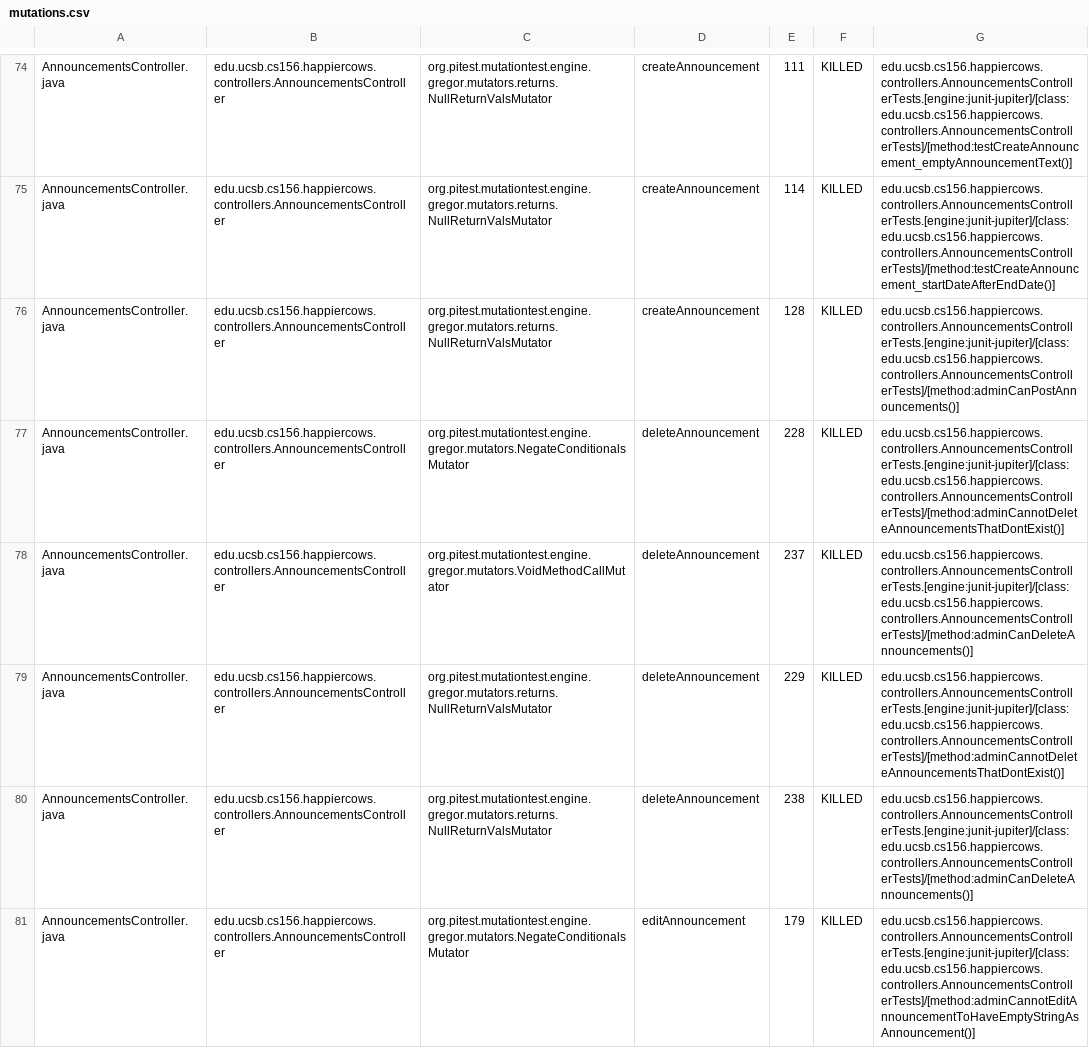
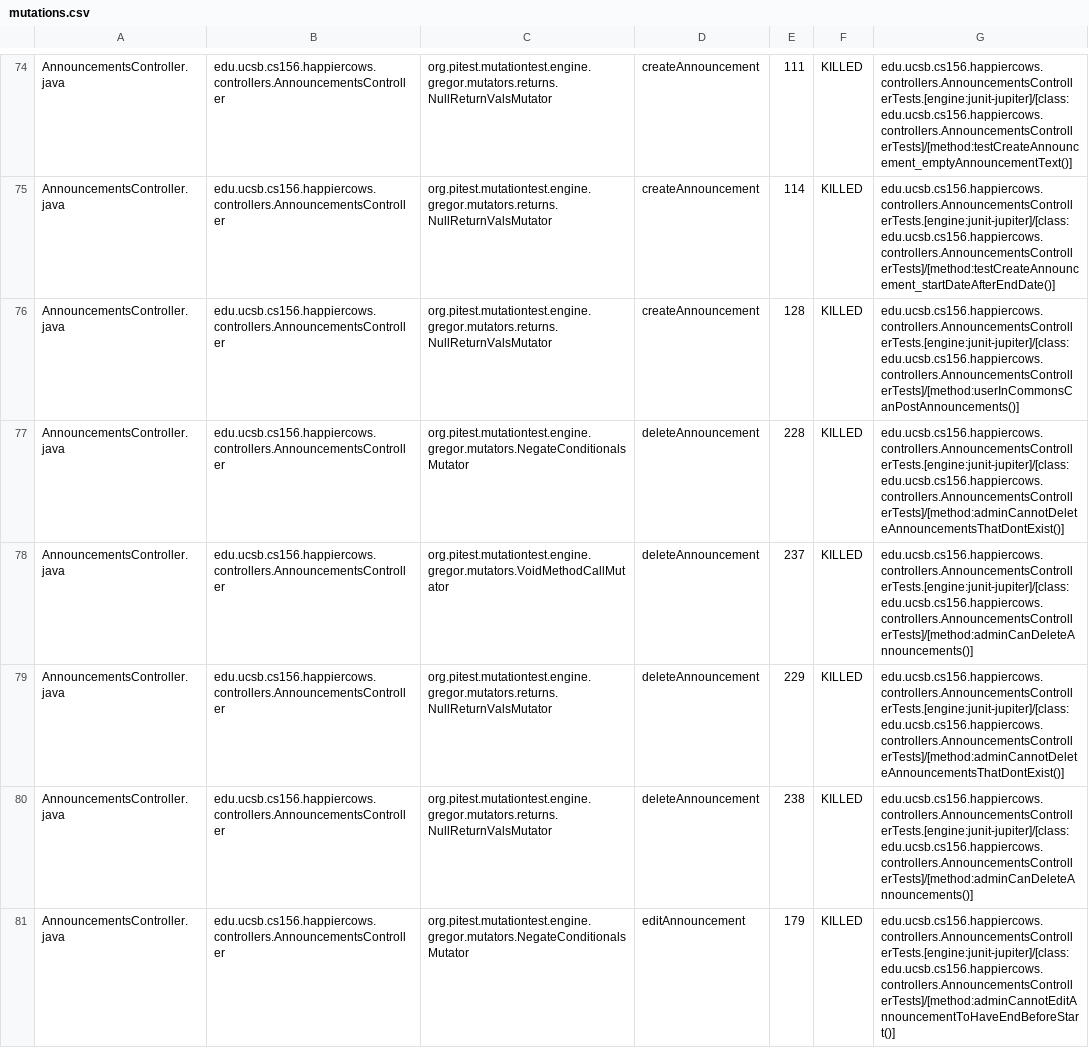
Before and after one commit to ucsb-cs156-f24/proj-happycows-f24-12, a CSV file: prs/67/pitest/mutations.csv, drawn as a sheet; only a part is shown, gaps mark what is left out; the diff covers the shown part only.

Commit message:
Deploying to gh-pages from @ ucsb-cs156-f24/proj-happycows-f24-12@8a67dd00fcd35b83a68053d0c15cf12a1f9dbdb1 🚀

```diff
--- a/prs/67/pitest/mutations.csv
+++ b/prs/67/pitest/mutations.csv
@@ -75,3 +75,3 @@ AnnouncementsController.java,edu.ucsb.cs156.happiercows.controllers.Announcement
 AnnouncementsController.java,edu.ucsb.cs156.happiercows.controllers.AnnouncementsController,org.pitest.mutationtest.engine.gregor.mutators.returns.NullReturnValsMutator,createAnnouncement,114,KILLED,edu.ucsb.cs156.happiercows.controllers.AnnouncementsControllerTests.[engine:junit-jupiter]/[class:edu.ucsb.cs156.happiercows.controllers.AnnouncementsControllerTests]/[method:testCreateAnnouncement_startDateAfterEndDate()]
-AnnouncementsController.java,edu.ucsb.cs156.happiercows.controllers.AnnouncementsController,org.pitest.mutationtest.engine.gregor.mutators.returns.NullReturnValsMutator,createAnnouncement,128,KILLED,edu.ucsb.cs156.happiercows.controllers.AnnouncementsControllerTests.[engine:junit-jupiter]/[class:edu.ucsb.cs156.happiercows.controllers.AnnouncementsControllerTests]/[method:adminCanPostAnnouncements()]
+AnnouncementsController.java,edu.ucsb.cs156.happiercows.controllers.AnnouncementsController,org.pitest.mutationtest.engine.gregor.mutators.returns.NullReturnValsMutator,createAnnouncement,128,KILLED,edu.ucsb.cs156.happiercows.controllers.AnnouncementsControllerTests.[engine:junit-jupiter]/[class:edu.ucsb.cs156.happiercows.controllers.AnnouncementsControllerTests]/[method:userInCommonsCanPostAnnouncements()]
 AnnouncementsController.java,edu.ucsb.cs156.happiercows.controllers.AnnouncementsController,org.pitest.mutationtest.engine.gregor.mutators.NegateConditionalsMutator,deleteAnnouncement,228,KILLED,edu.ucsb.cs156.happiercows.controllers.AnnouncementsControllerTests.[engine:junit-jupiter]/[class:edu.ucsb.cs156.happiercows.controllers.AnnouncementsControllerTests]/[method:adminCannotDeleteAnnouncementsThatDontExist()]
@@ -80,2 +80,2 @@ AnnouncementsController.java,edu.ucsb.cs156.happiercows.controllers.Announcement
 AnnouncementsController.java,edu.ucsb.cs156.happiercows.controllers.AnnouncementsController,org.pitest.mutationtest.engine.gregor.mutators.returns.NullReturnValsMutator,deleteAnnouncement,238,KILLED,edu.ucsb.cs156.happiercows.controllers.AnnouncementsControllerTests.[engine:junit-jupiter]/[class:edu.ucsb.cs156.happiercows.controllers.AnnouncementsControllerTests]/[method:adminCanDeleteAnnouncements()]
-AnnouncementsController.java,edu.ucsb.cs156.happiercows.controllers.AnnouncementsController,org.pitest.mutationtest.engine.gregor.mutators.NegateConditionalsMutator,editAnnouncement,179,KILLED,edu.ucsb.cs156.happiercows.controllers.AnnouncementsControllerTests.[engine:junit-jupiter]/[class:edu.ucsb.cs156.happiercows.controllers.AnnouncementsControllerTests]/[method:adminCannotEditAnnouncementToHaveEmptyStringAsAnnouncement()]
+AnnouncementsController.java,edu.ucsb.cs156.happiercows.controllers.AnnouncementsController,org.pitest.mutationtest.engine.gregor.mutators.NegateConditionalsMutator,editAnnouncement,179,KILLED,edu.ucsb.cs156.happiercows.controllers.AnnouncementsControllerTests.[engine:junit-jupiter]/[class:edu.ucsb.cs156.happiercows.controllers.AnnouncementsControllerTests]/[method:adminCannotEditAnnouncementToHaveEndBeforeStart()]
```
Also changed, not shown: 56 edited cells elsewhere in this file, 50 other files.
